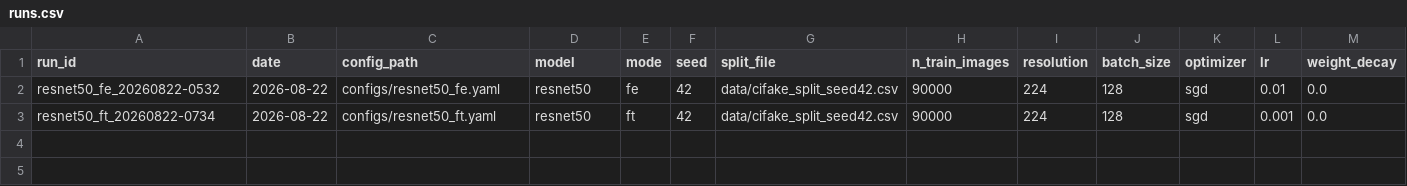
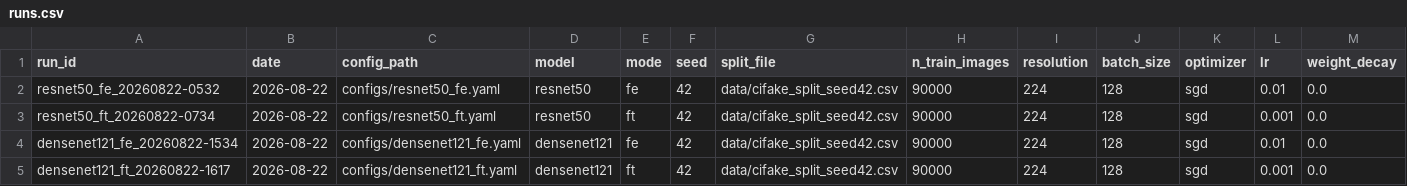
Before and after one commit to rohityaduvxnshi/sm7, a CSV file: sem8_major/results/runs.csv, drawn as a sheet; only a part is shown; rows hold the shown columns only; the diff names each change by its address in the sheet, - before the commit and + after, or states it on an @@ line.

Commit message:
Kaggle session 2 merged: densenet121 fe 93.5% / ft 97.6% test acc
Kaggle portion of the matrix complete: 4 of 10 rows in runs.csv, all
Tesla T4 at committed batch sizes. densenet121_ft is the leader so far
(val 0.9764, test 0.9760, AUC 0.9972; early-stopped at epoch 12, best 7).
Remaining six runs (effnet/vgg/vit, fe+ft) belong to the Victus per the
carve-out. Handoff transfer checklist updated: all four checkpoint dirs
currently exist only on the old laptop.

```diff
--- a/sem8_major/results/runs.csv
+++ b/sem8_major/results/runs.csv
+row 4: densenet121_fe_20260822-1534 | 2026-08-22 | configs/densenet121_fe.yaml | densenet121 | fe | 42 | data/cifake_split_seed42.csv | 90000 | 224 | 128 | sgd | 0.01 | 0.0
+row 5: densenet121_ft_20260822-1617 | 2026-08-22 | configs/densenet121_ft.yaml | densenet121 | ft | 42 | data/cifake_split_seed42.csv | 90000 | 224 | 128 | sgd | 0.001 | 0.0
```
Also changed, not shown: 11 other files.
